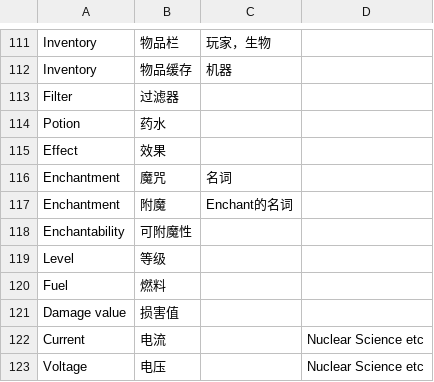
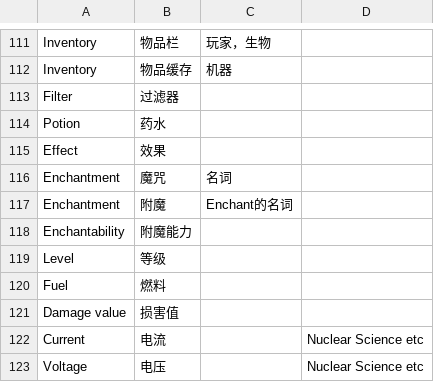
Before and after one commit to CFPAOrg/Glossary, a TSV file: Mod/模组简体中文翻译指南.tsv, drawn as a sheet; only a part is shown, gaps mark what is left out.

Commit message:
Update Mod/模组简体中文翻译指南.tsv

```diff
--- a/Mod/模组简体中文翻译指南.tsv
+++ b/Mod/模组简体中文翻译指南.tsv
@@ -117,3 +117,3 @@ Enchantment	魔咒	名词
 Enchantment	附魔	Enchant的名词	
-Enchantability	可附魔性		
+Enchantability	附魔能力		
 Level	等级		
```
